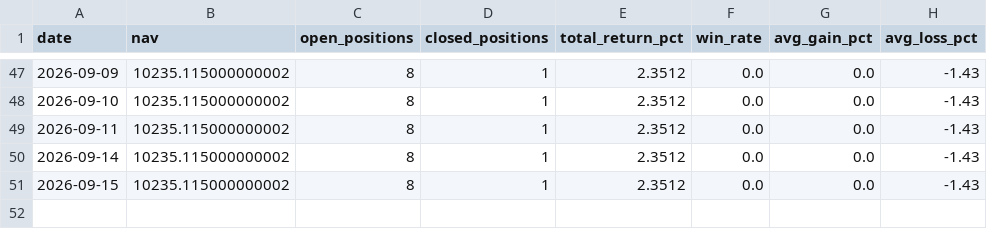
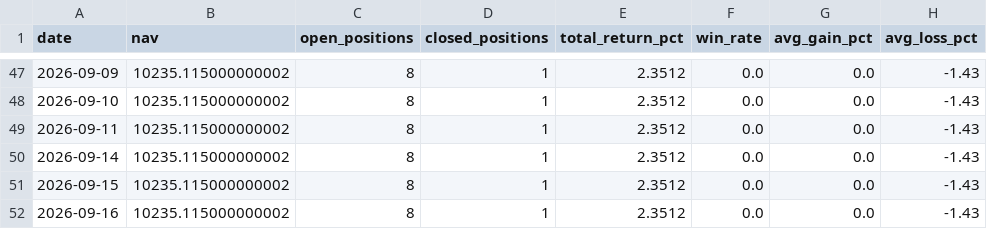
Before and after one commit to Chyde2010/merger_arb_test, a CSV file: data/performance.csv, drawn as a sheet; only a part is shown, gaps mark what is left out; the diff names each change by its address in the sheet, - before the commit and + after, or states it on an @@ line.

```diff
--- a/data/performance.csv
+++ b/data/performance.csv
+row 52: 2026-09-16 | 10235.115000000002 | 8 | 1 | 2.3512 | 0.0 | 0.0 | -1.43
```
Also changed, not shown: 1 other file.
